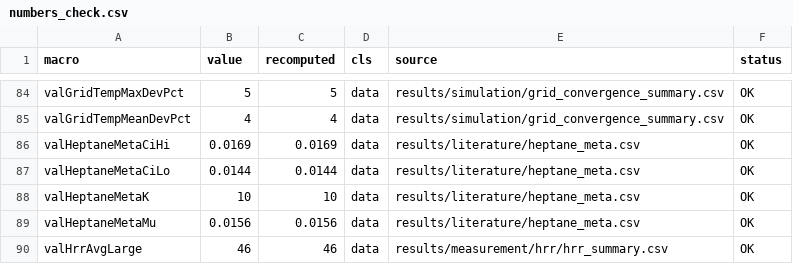
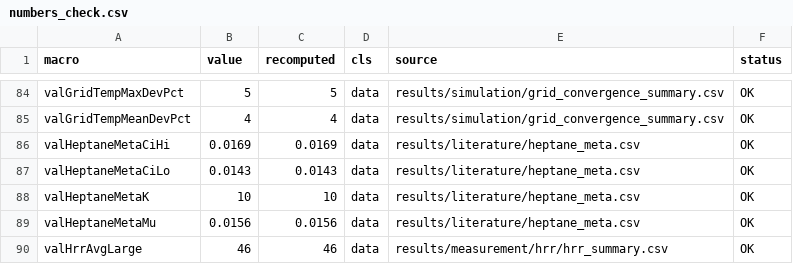
Before and after one commit to openbcl/hasenheide1-reproduction, a CSV file: results/numbers_check.csv, drawn as a sheet; only a part is shown, gaps mark what is left out.

```diff
--- a/results/numbers_check.csv
+++ b/results/numbers_check.csv
@@ -86,3 +86,3 @@ valGridTempMeanDevPct,4,4,data,results/simulation/grid_convergence_summary.csv,O
 valHeptaneMetaCiHi,0.0169,0.0169,data,results/literature/heptane_meta.csv,OK
-valHeptaneMetaCiLo,0.0144,0.0144,data,results/literature/heptane_meta.csv,OK
+valHeptaneMetaCiLo,0.0143,0.0143,data,results/literature/heptane_meta.csv,OK
 valHeptaneMetaK,10,10,data,results/literature/heptane_meta.csv,OK
```
Also changed, not shown: results/literature/heptane_meta_arms.csv, 5 other files.
